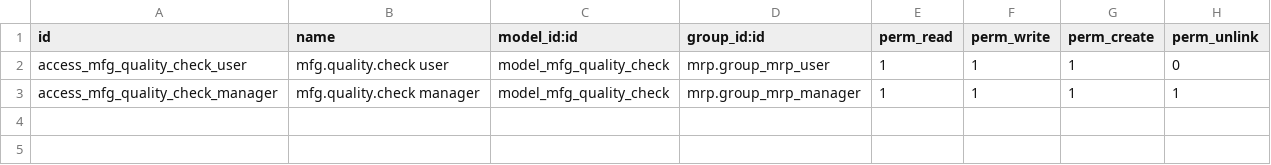
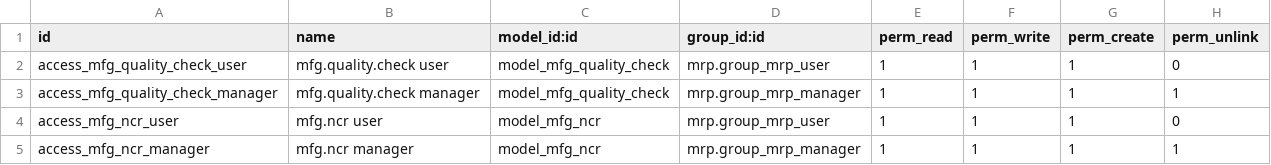
Before and after one commit to mehul4mak/km_erp, a CSV file: addons/mfg_quality/security/ir.model.access.csv, drawn as a sheet.

```diff
--- a/addons/mfg_quality/security/ir.model.access.csv
+++ b/addons/mfg_quality/security/ir.model.access.csv
@@ -3 +3,3 @@ access_mfg_quality_check_user,mfg.quality.check user,model_mfg_quality_check,mrp
 access_mfg_quality_check_manager,mfg.quality.check manager,model_mfg_quality_check,mrp.group_mrp_manager,1,1,1,1
+access_mfg_ncr_user,mfg.ncr user,model_mfg_ncr,mrp.group_mrp_user,1,1,1,0
+access_mfg_ncr_manager,mfg.ncr manager,model_mfg_ncr,mrp.group_mrp_manager,1,1,1,1
```
Also changed, not shown: 8 other files.
